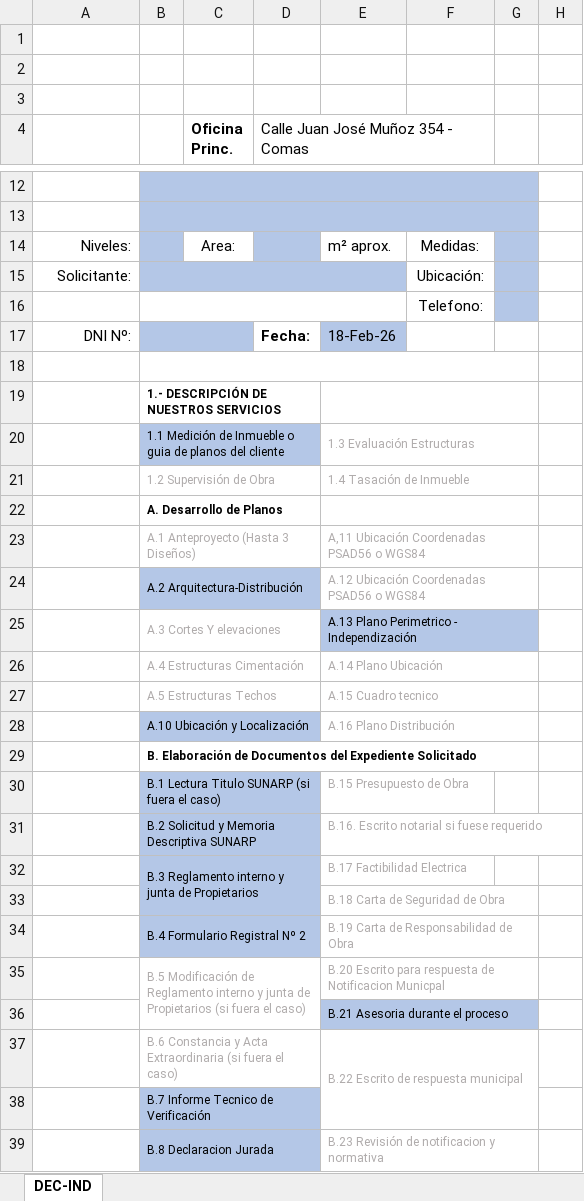
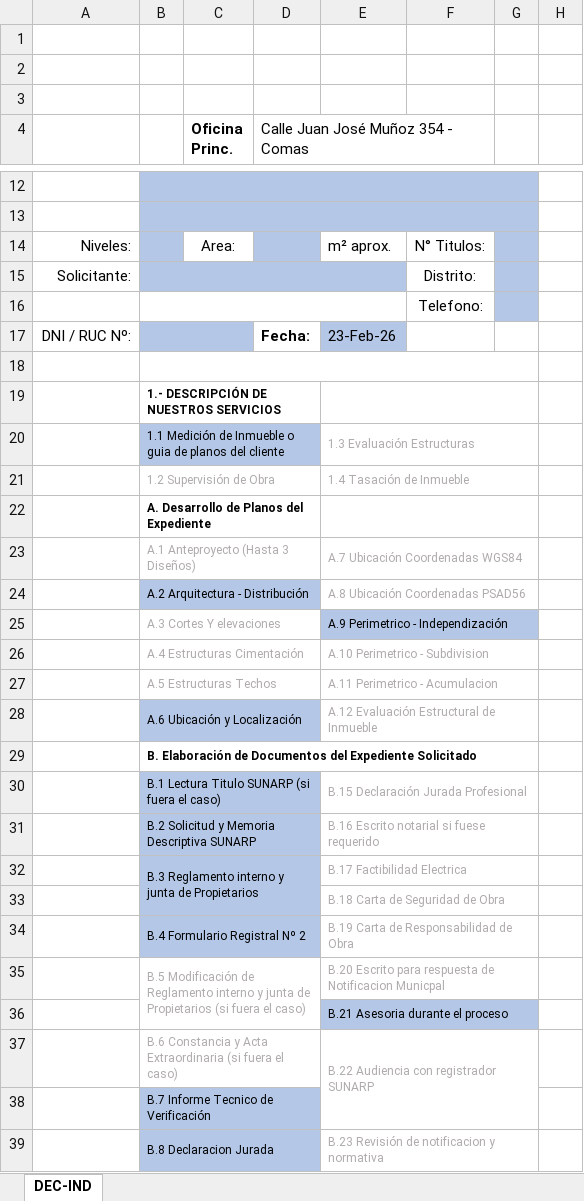
Before and after one commit to Planos-Peru-Ingenieros/planos-react-app, an Excel workbook: backend/docs/DEC-IND.xlsx, sheet DEC-IND, drawn as a sheet; only a part is shown, gaps mark what is left out; values as stored, in another font and other column widths than the file's, no borders; charts and pictures not drawn; removed rows and columns are numbered as before the commit, all else as after; the diff covers the shown part only; the diff names each change by its address in the sheet, - before the commit and + after, or states it on an @@ line.

Commit message:
fix: excel

```diff
--- a/backend/docs/DEC-IND.xlsx (sheet DEC-IND)
+++ b/backend/docs/DEC-IND.xlsx (sheet DEC-IND)
-F14: Medidas:
+F14: N° Titulos:
-F15: Ubicación:
+F15: Distrito:
-A17: DNI Nº:
+A17: DNI / RUC Nº:
-E17: 18-Feb-26
+E17: 23-Feb-26
-B22: A. Desarrollo de Planos
+B22: A. Desarrollo de Planos del Expediente
-E23: A,11 Ubicación Coordenadas PSAD56 o WGS84
+E23: A.7 Ubicación Coordenadas WGS84
-B24: A.2 Arquitectura-Distribución
+B24: A.2 Arquitectura - Distribución
-E24: A.12 Ubicación Coordenadas PSAD56 o WGS84
+E24: A.8 Ubicación Coordenadas PSAD56
-E25: A.13 Plano Perimetrico - Independización
+E25: A.9 Perimetrico - Independización
-E26: A.14 Plano Ubicación
+E26: A.10 Perimetrico - Subdivision
-E27: A.15 Cuadro tecnico
+E27: A.11 Perimetrico - Acumulacion
-row 28:  | A.10 Ubicación y Localización |  |  | A.16 Plano Distribución
+row 28:  | A.6 Ubicación y Localización |  |  | A.12 Evaluación Estructural de Inmueble
-E30: B.15 Presupuesto de Obra
+E30: B.15 Declaración Jurada Profesional
+E30:G30 merged
-E31: B.16. Escrito notarial si fuese requerido
+E31: B.16 Escrito notarial si fuese requerido
+E31:G31 merged
+E32:G32 merged
-E37: B.22 Escrito de respuesta municipal
+E37: B.22 Audiencia con registrador SUNARP
```
Also changed, not shown: 2 added rows, 2 removed rows, 4 edited cells and cell formats elsewhere in this sheet, backend/docs/DEC-FAB.xlsx, backend/docs/DEC-SUB.xlsx, 2 other files.
